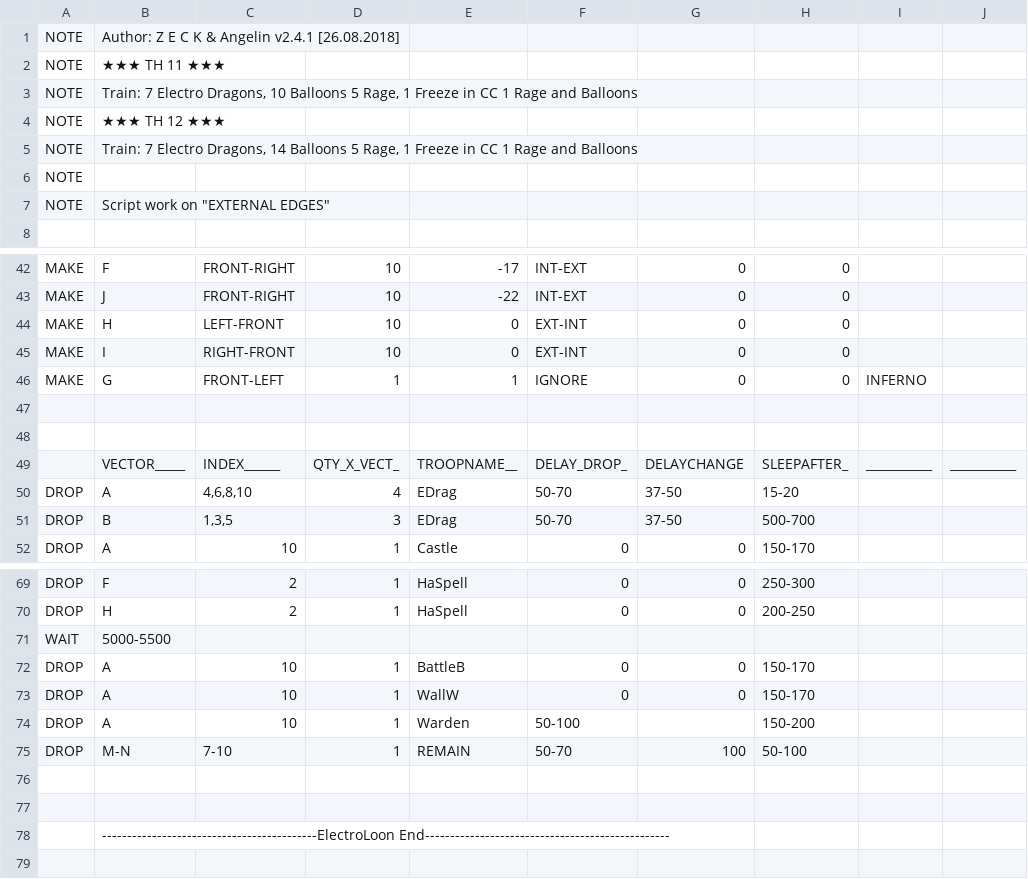
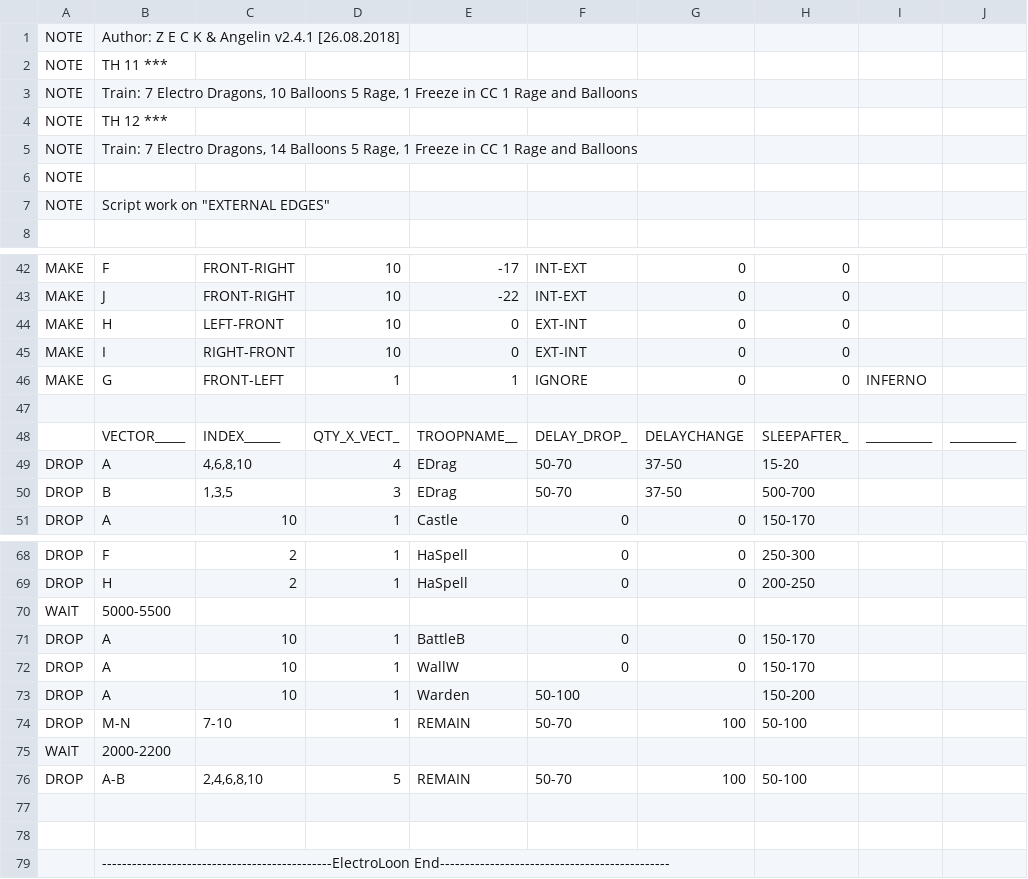
Before and after one commit to ChackBR/MyBot_v7, a CSV file: CSV/Attack/ElectroLoon v2.4.1 [TH11-12] by Z E C K & Angelin.csv, drawn as a sheet; only a part is shown, gaps mark what is left out; removed rows and columns are numbered as before the commit, all else as after; the diff names each change by its address in the sheet, - before the commit and + after, or states it on an @@ line.

```diff
--- a/CSV/Attack/ElectroLoon v2.4.1 [TH11-12] by Z E C K & Angelin.csv
+++ b/CSV/Attack/ElectroLoon v2.4.1 [TH11-12] by Z E C K & Angelin.csv
-B2: ★★★ TH 11 ★★★
+B2: TH 11 ***
-B4: ★★★ TH 12 ★★★
+B4: TH 12 ***
-row 48: (empty)
+row 75: WAIT | 2000-2200
+row 76: DROP | A-B | 2,4,6,8,10 | 5 | REMAIN | 50-70 | 100 | 50-100
-B79: -------------------------------------------ElectroLoon End-------------------------------------------------
+B79: ----------------------------------------------ElectroLoon End----------------------------------------------
```
Also changed, not shown: CSV/Attack/ElectroLoon v2.5.2 [TH11-12] by Z E C K & attirant.csv, 13 other files.
